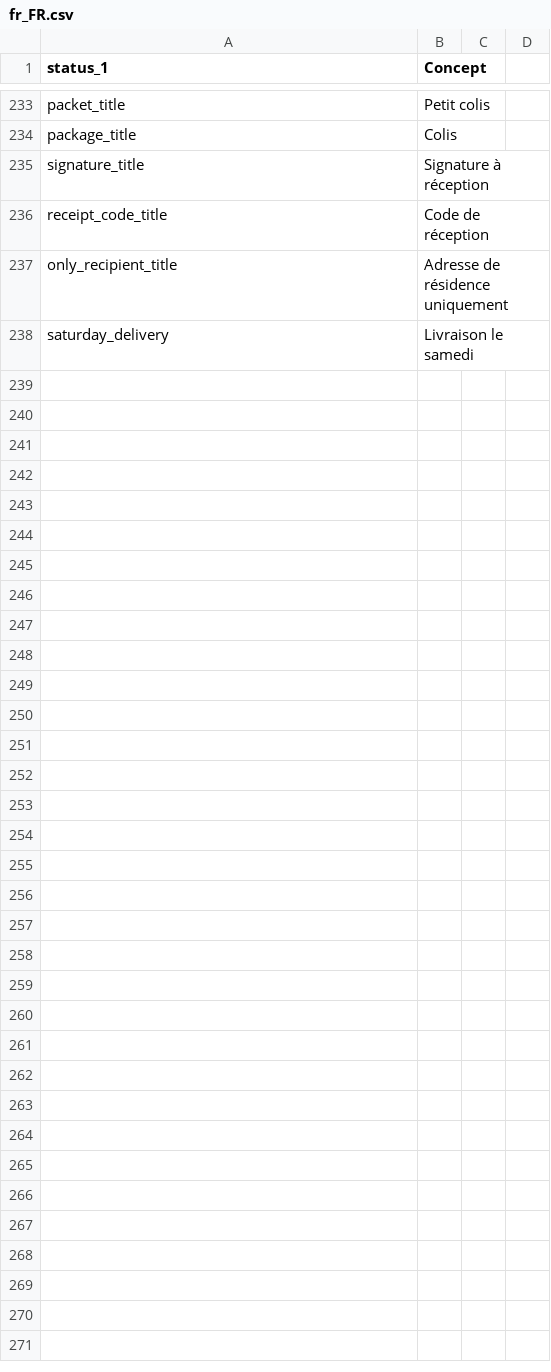
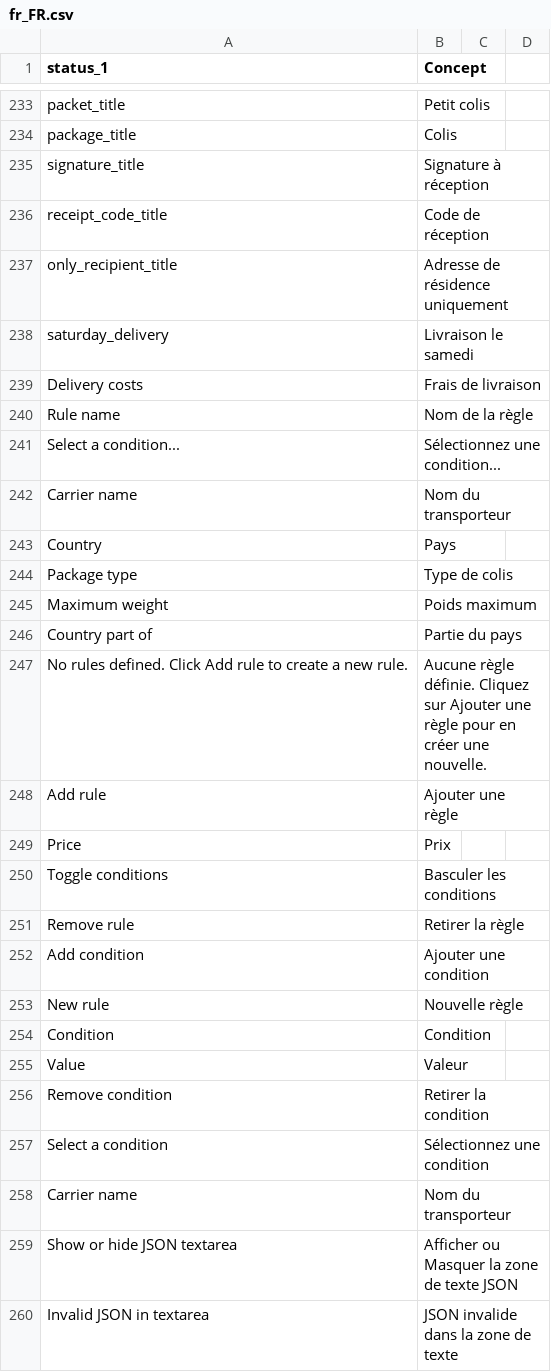
Before and after one commit to myparcelnl/magento, a CSV file: i18n/fr_FR.csv, drawn as a sheet; only a part is shown, gaps mark what is left out.

Commit message:
feat: update condition to object with type and value (#898)
* fix: enable save for multiple conditions + more

* feat: calculate delivery costs with new condition format

* fix: show error message when there is invalid JSON

* fix: added warning tooltip

---------

Co-authored-by: Joeri van Veen <joeri@myparcel.nl>

```diff
--- a/i18n/fr_FR.csv
+++ b/i18n/fr_FR.csv
@@ -238 +238,23 @@ only_recipient_title, Adresse de résidence uniquement
 saturday_delivery, Livraison le samedi
+Delivery costs,Frais de livraison
+Rule name,Nom de la règle
+Select a condition...,Sélectionnez une condition...
+Carrier name,Nom du transporteur,
+Country,Pays
+Package type,Type de colis,
+Maximum weight,Poids maximum,
+Country part of,Partie du pays,
+No rules defined. Click Add rule to create a new rule.,Aucune règle définie. Cliquez sur Ajouter une règle pour en créer une nouvelle.
+Add rule,Ajouter une règle,
+Price,Prix
+Toggle conditions,Basculer les conditions,
+Remove rule,Retirer la règle,
+Add condition,Ajouter une condition
+New rule,Nouvelle règle,
+Condition,Condition
+Value,Valeur
+Remove condition,Retirer la condition
+Select a condition,Sélectionnez une condition
+Carrier name,Nom du transporteur
+Show or hide JSON textarea,Afficher ou Masquer la zone de texte JSON
+Invalid JSON in textarea,JSON invalide dans la zone de texte
```
Also changed, not shown: i18n/en_US.csv, i18n/nl_NL.csv, 4 other files.
